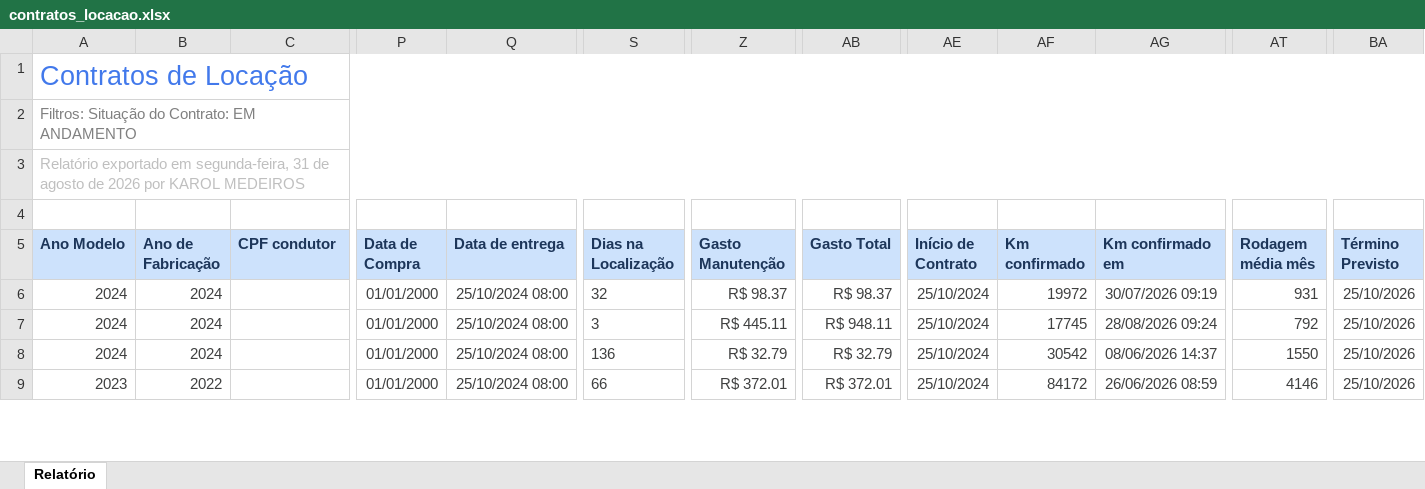
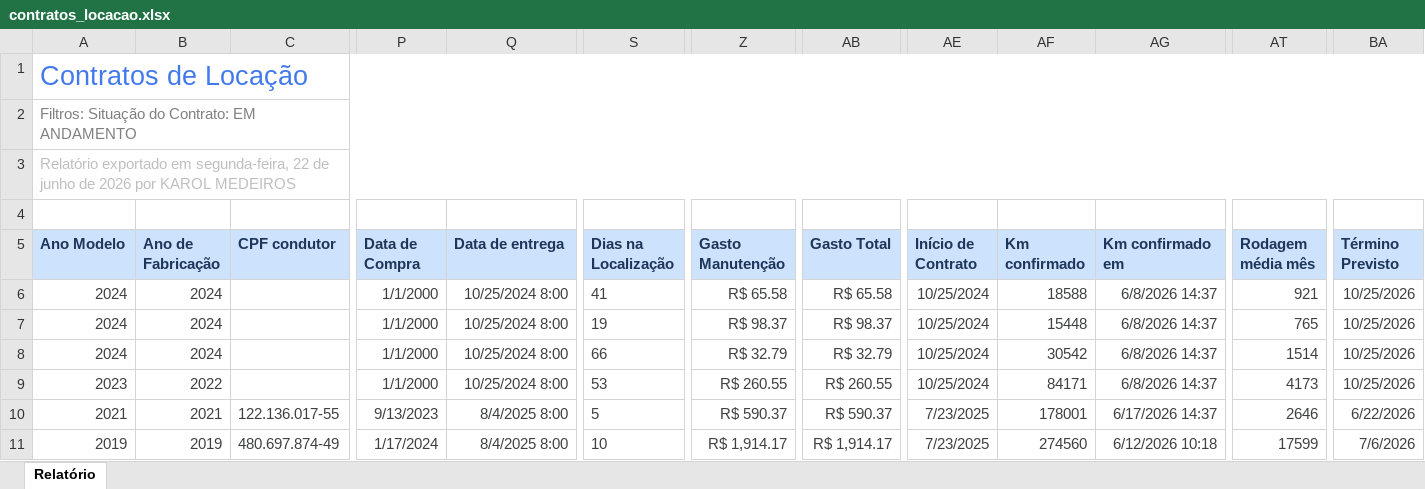
Before and after one commit to grupoativuz/Dashboard-Ativuz, an Excel workbook: planilhas/contratos_locacao.xlsx, sheet Relatório, drawn as a sheet; only a part is shown, gaps mark what is left out; values as stored, in another font and other column widths than the file's, no borders; rows hold the shown columns only; the diff covers the shown part only; the diff names each change by its address in the sheet, - before the commit and + after, or states it on an @@ line.

```diff
--- a/planilhas/contratos_locacao.xlsx (sheet Relatório)
+++ b/planilhas/contratos_locacao.xlsx (sheet Relatório)
-A3 (Ano Modelo): …em segunda-feira, 31 de agosto de 2026…
+A3 (Ano Modelo): …em segunda-feira, 22 de junho de 2026…
-P6:P9 (Data de Compra): 01/01/2000
+P6:P9 (Data de Compra): 1/1/2000
-Q6:Q9 (Data de entrega): 25/10/2024 08:00
+Q6:Q9 (Data de entrega): 10/25/2024 8:00
-S6 (Dias na Localização): 32
+S6 (Dias na Localização): 41
-Z6 (Gasto Manutenção): R$ 98.37
+Z6 (Gasto Manutenção): R$ 65.58
-AB6 (Gasto Total): R$ 98.37
+AB6 (Gasto Total): R$ 65.58
-AE6:AE9 (Início de Contrato): 25/10/2024
+AE6:AE9 (Início de Contrato): 10/25/2024
-AF6 (Km confirmado): 19972
+AF6 (Km confirmado): 18588
-AG6 (Km confirmado em): 30/07/2026 09:19
+AG6 (Km confirmado em): 6/8/2026 14:37
-AT6 (Rodagem média mês): 931
+AT6 (Rodagem média mês): 921
-BA6:BA9 (Término Previsto): 25/10/2026
+BA6:BA9 (Término Previsto): 10/25/2026
-S7 (Dias na Localização): 3
+S7 (Dias na Localização): 19
-Z7 (Gasto Manutenção): R$ 445.11
+Z7 (Gasto Manutenção): R$ 98.37
-AB7 (Gasto Total): R$ 948.11
+AB7 (Gasto Total): R$ 98.37
-AF7 (Km confirmado): 17745
+AF7 (Km confirmado): 15448
-AG7 (Km confirmado em): 28/08/2026 09:24
+AG7 (Km confirmado em): 6/8/2026 14:37
-AT7 (Rodagem média mês): 792
+AT7 (Rodagem média mês): 765
-S8 (Dias na Localização): 136
+S8 (Dias na Localização): 66
-AG8 (Km confirmado em): 08/06/2026 14:37
+AG8 (Km confirmado em): 6/8/2026 14:37
-AT8 (Rodagem média mês): 1550
+AT8 (Rodagem média mês): 1514
-S9 (Dias na Localização): 66
+S9 (Dias na Localização): 53
-Z9 (Gasto Manutenção): R$ 372.01
+Z9 (Gasto Manutenção): R$ 260.55
-AB9 (Gasto Total): R$ 372.01
+AB9 (Gasto Total): R$ 260.55
-AF9 (Km confirmado): 84172
+AF9 (Km confirmado): 84171
-AG9 (Km confirmado em): 26/06/2026 08:59
+AG9 (Km confirmado em): 6/8/2026 14:37
-AT9 (Rodagem média mês): 4146
+AT9 (Rodagem média mês): 4173
+row 10: 2021 | 2021 | 122.136.017-55 | 9/13/2023 | 8/4/2025 8:00 | 5 | R$ 590.37 | R$ 590.37 | 7/23/2025 | 178001 | 6/17/2026 14:37 | 2646 | 6/22/2026
+row 11: 2019 | 2019 | 480.697.874-49 | 1/17/2024 | 8/4/2025 8:00 | 10 | R$ 1,914.17 | R$ 1,914.17 | 7/23/2025 | 274560 | 6/12/2026 10:18 | 17599 | 7/6/2026
```
Also changed, not shown: 14 added rows, 12 removed rows and 280 edited cells elsewhere in this sheet, 3 other files.
